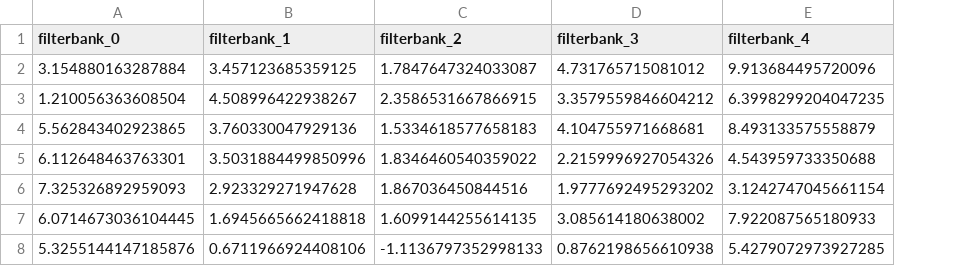
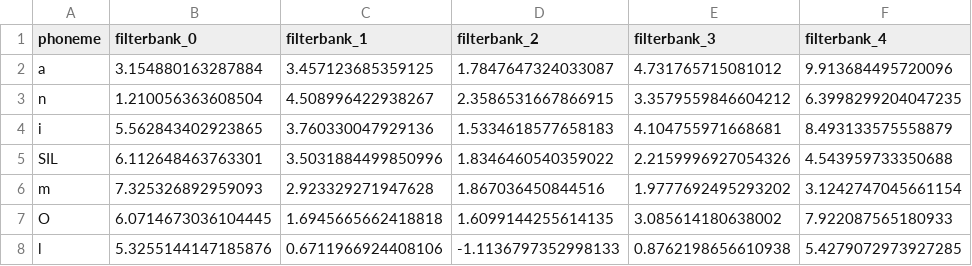
Before and after one commit to NephthysSkh/projet_stage_cogmasterS2, a CSV file: features_charts/norm_data_2.csv, drawn as a sheet; only a part is shown; the diff names each change by its address in the sheet, - before the commit and + after, or states it on an @@ line.

```diff
--- a/features_charts/norm_data_2.csv
+++ b/features_charts/norm_data_2.csv
+column A (phoneme), rows 2-8: a | n | i | SIL | m | O | l
```
Also changed, not shown: features_charts/dist_matrix.csv, features_charts/norm_data_1.csv, 5 other files.
